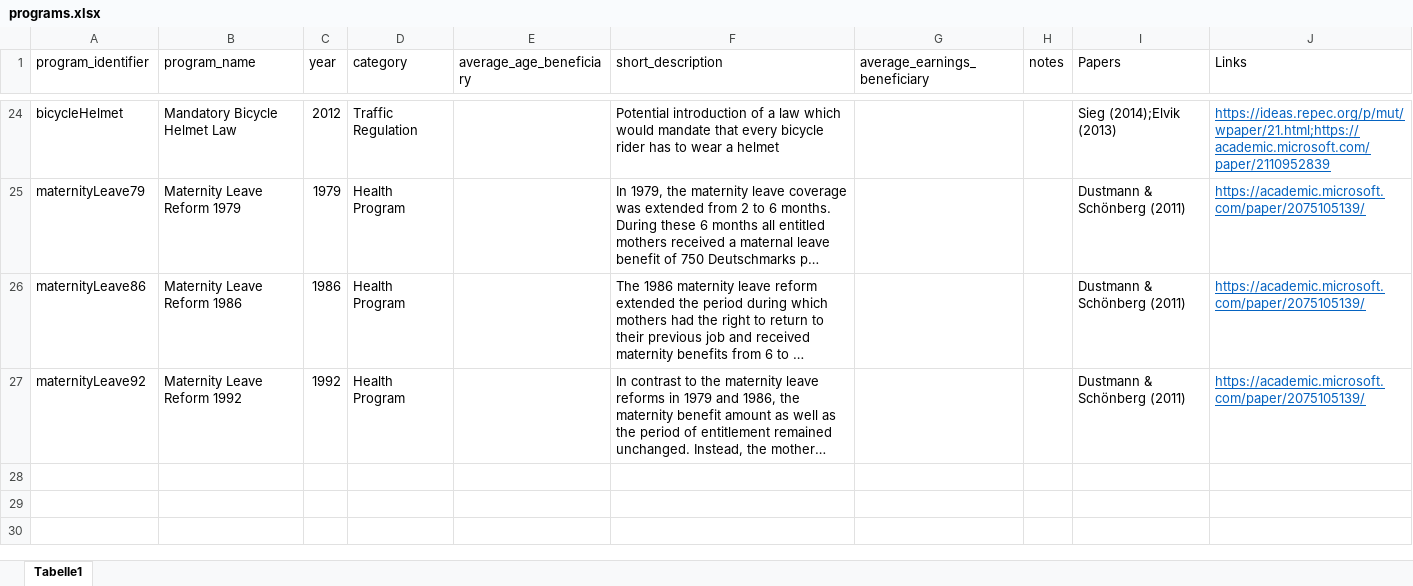
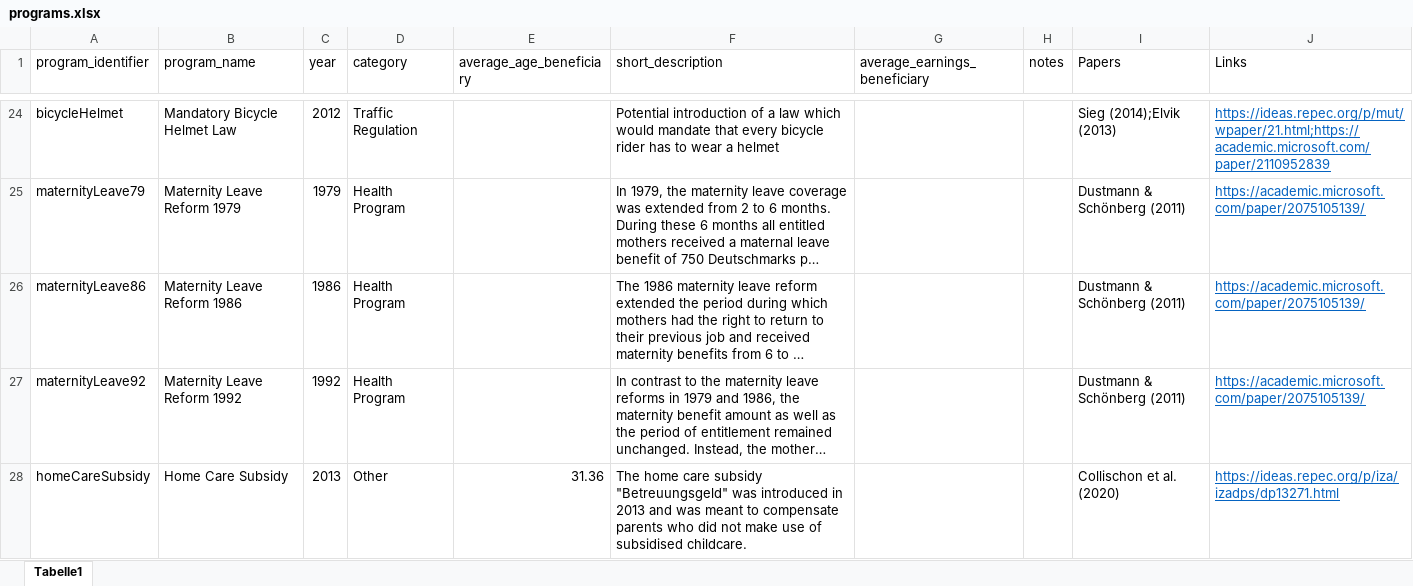
Before and after one commit to sbischl/mvpfDE, an Excel workbook: programs.xlsx, sheet Tabelle1, drawn as a sheet; only a part is shown, gaps mark what is left out; long unchanged cells end in …; values as stored, in another font and other column widths than the file's, no borders; the diff names each change by its address in the sheet, - before the commit and + after, or states it on an @@ line.

Commit message:
added home care subsidy

```diff
--- a/programs.xlsx (sheet Tabelle1)
+++ b/programs.xlsx (sheet Tabelle1)
+row 28: homeCareSubsidy | Home Care Subsidy | 2013 | Other | 31.36 | The home care subsidy "Betreuungsgeld" was introduced in 2013 and was meant to compensate parents who did not make use of subsidised childcare. |  |  | Collischon et al. (2020) | https://ideas.repec.org/p/iza/izadps/dp13271.html
```
Also changed, not shown: 2 other files.
